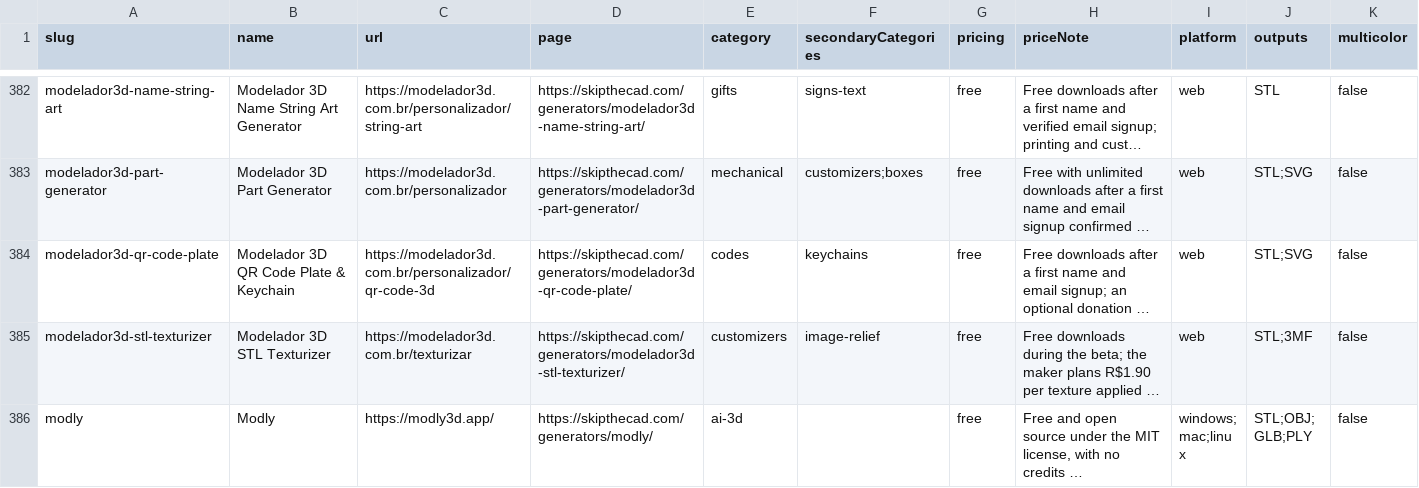
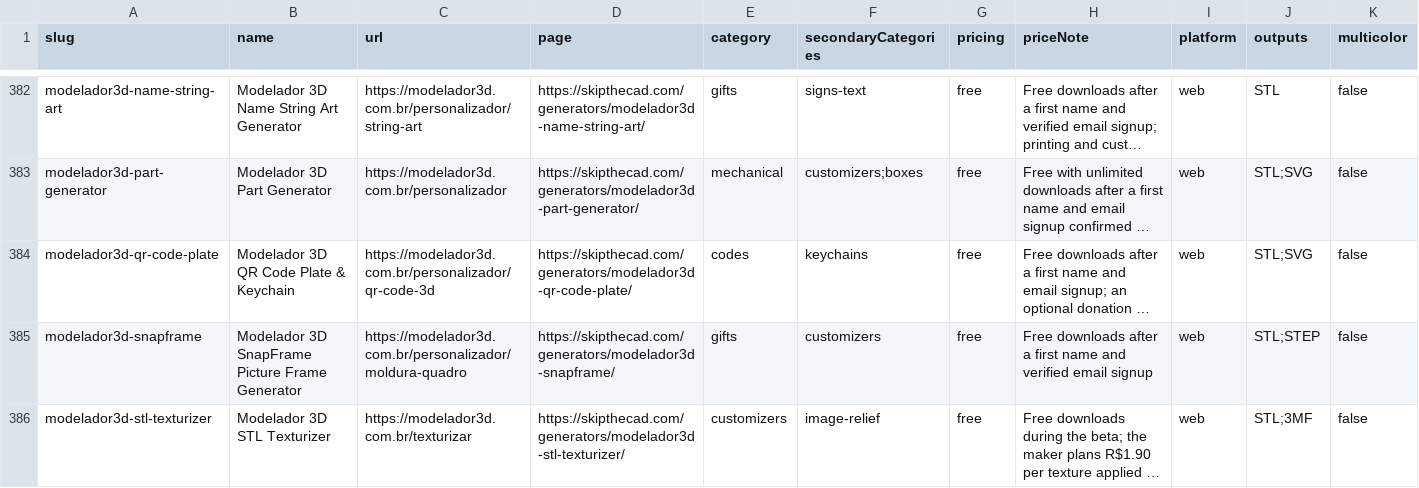
Before and after one commit to SimplySolid3D/3d-print-generators-dataset, a CSV file: data/generators.csv, drawn as a sheet; only a part is shown, gaps mark what is left out; the shorter side is filled out with more unchanged rows; long unchanged cells end in …; rows hold the shown columns only; the diff covers the shown part only; the diff names each change by its address in the sheet, - before the commit and + after, or states it on an @@ line.

```diff
--- a/data/generators.csv
+++ b/data/generators.csv
+row 385: modelador3d-snapframe | Modelador 3D SnapFrame Picture Frame Generator | https://modelador3d.com.br/personalizador/moldura-quadro | https://skipthecad.com/generators/modelador3d-snapframe/ | gifts | customizers | free | Free downloads after a first name and verified email signup | web | STL;STEP | false
```
Also changed, not shown: 2 added rows and 2 edited cells elsewhere in this file, 2 other files.
